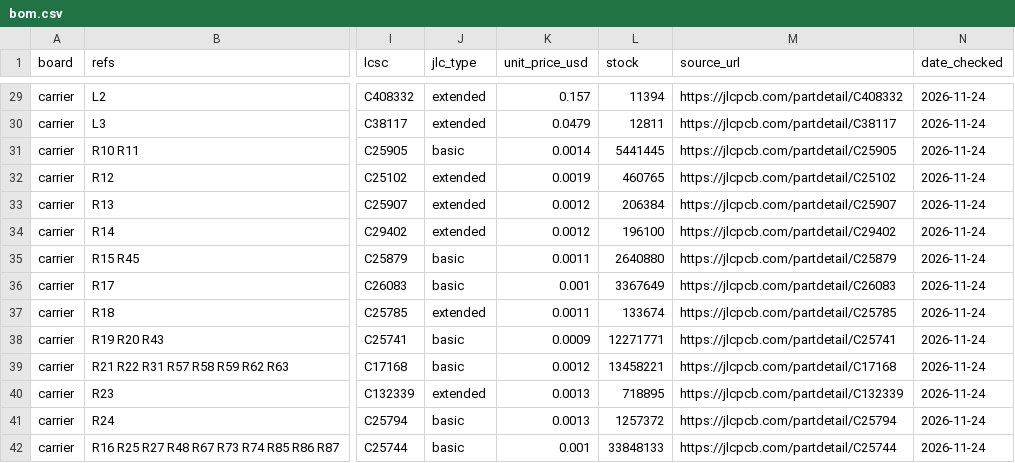
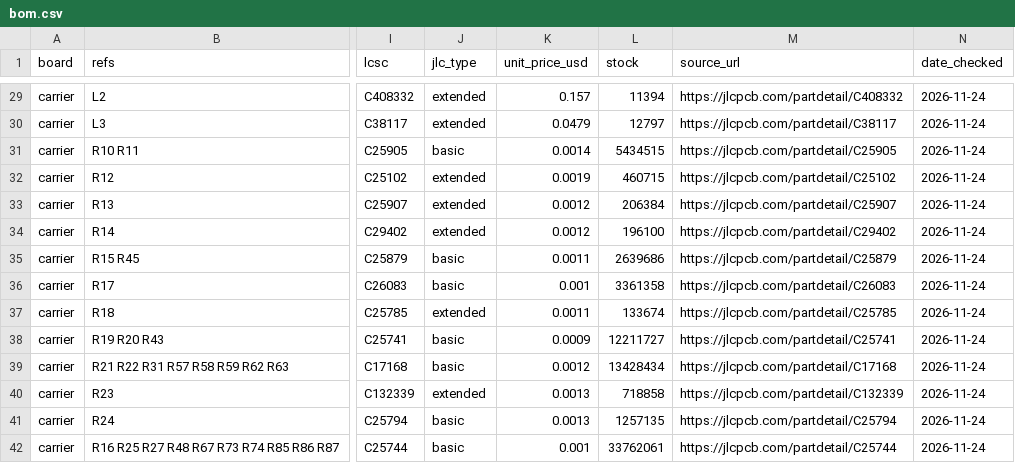
Before and after one commit to ruapotato/hackerslide, a CSV file: bom/bom.csv, drawn as a sheet; only a part is shown, gaps mark what is left out; the diff covers the shown part only; the diff names each change by its address in the sheet, - before the commit and + after, or states it on an @@ line.

```diff
--- a/bom/bom.csv
+++ b/bom/bom.csv
-L30 (stock): 12811
+L30 (stock): 12797
-L31 (stock): 5441445
+L31 (stock): 5434515
-L32 (stock): 460765
+L32 (stock): 460715
-L35 (stock): 2640880
+L35 (stock): 2639686
-L36 (stock): 3367649
+L36 (stock): 3361358
-L38 (stock): 12271771
+L38 (stock): 12211727
-L39 (stock): 13458221
+L39 (stock): 13428434
-L40 (stock): 718895
+L40 (stock): 718858
-L41 (stock): 1257372
+L41 (stock): 1257135
-L42 (stock): 33848133
+L42 (stock): 33762061
```
Also changed, not shown: 1 added row, 2 removed rows and 58 edited cells elsewhere in this file, 45 other files.
